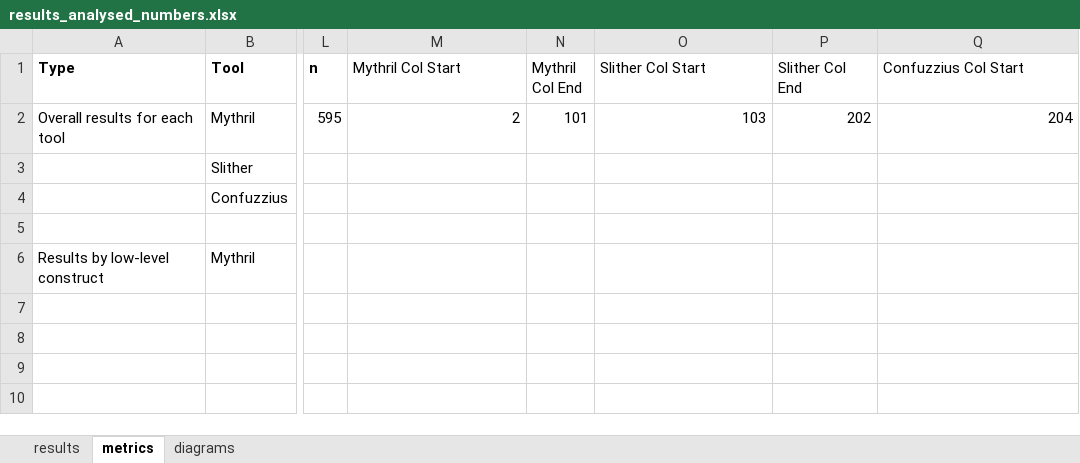
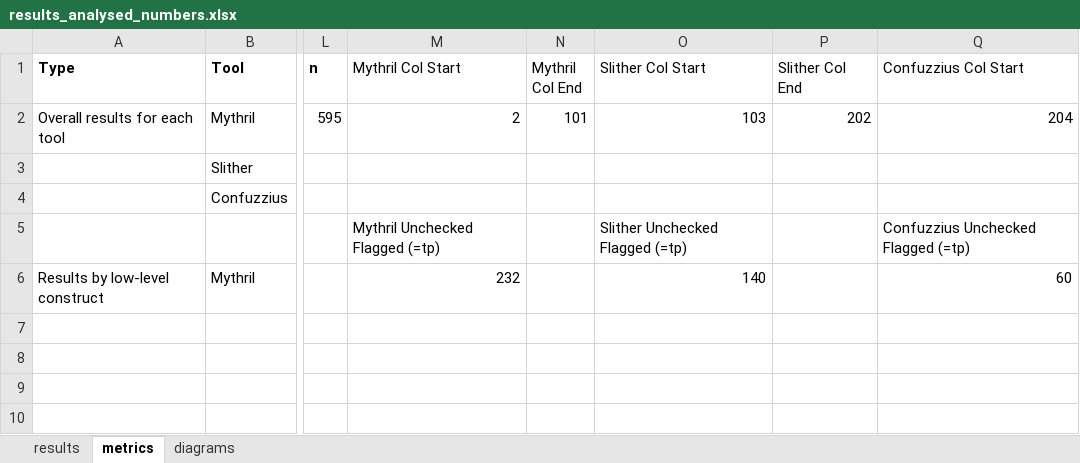
Before and after one commit to TheresaBo/minimal_contracts_104, an Excel workbook: tool_results/results_analysed_numbers.xlsx, sheet metrics, drawn as a sheet; only a part is shown, gaps mark what is left out; values as stored, in another font and other column widths than the file's, no borders; rows hold the shown columns only; the diff names each change by its address in the sheet, - before the commit and + after, or states it on an @@ line.

```diff
--- a/tool_results/results_analysed_numbers.xlsx (sheet metrics)
+++ b/tool_results/results_analysed_numbers.xlsx (sheet metrics)
-row 5: (empty)
+row 5:  |  |  | Mythril Unchecked Flagged (=tp) |  | Slither Unchecked Flagged (=tp) |  | Confuzzius Unchecked Flagged (=tp)
-M6 (Mythril Col Start): (empty)
+M6 (Mythril Col Start): 232
-O6 (Slither Col Start): (empty)
+O6 (Slither Col Start): 140
-Q6 (Confuzzius Col Start): (empty)
+Q6 (Confuzzius Col Start): 60
```
Also changed, not shown: sheet results, 1 other file.
